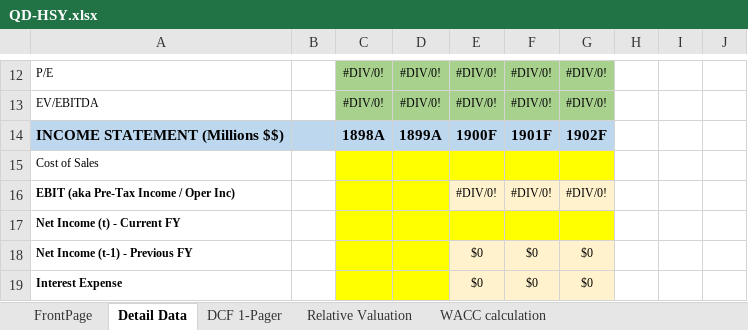
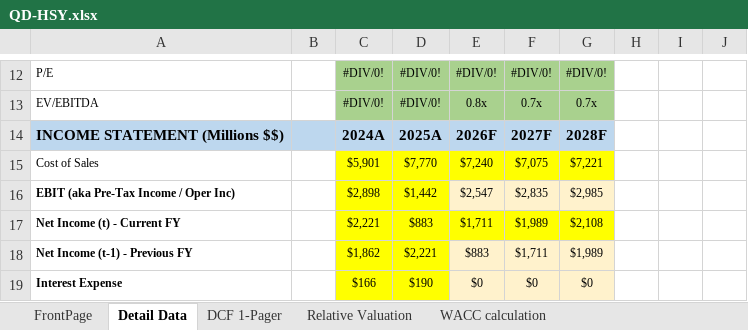
Before and after one commit to chrislester42-png/HSY-valuation, an Excel workbook: workbook/QD-HSY.xlsx, sheet Detail Data, drawn as a sheet; only a part is shown, gaps mark what is left out; values as stored, in another font and other column widths than the file's, no borders; the diff covers the shown part only; the diff names each change by its address in the sheet, - before the commit and + after, or states it on an @@ line.

```diff
--- a/workbook/QD-HSY.xlsx (sheet Detail Data)
+++ b/workbook/QD-HSY.xlsx (sheet Detail Data)
-E13: #DIV/0!
+E13: 0.8x
-F13: #DIV/0!
+F13: 0.7x
-G13: #DIV/0!
+G13: 0.7x
-C14: 1898A
+C14: 2024A
-D14: 1899A
+D14: 2025A
-E14: 1900F
+E14: 2026F
-F14: 1901F
+F14: 2027F
-G14: 1902F
+G14: 2028F
-C15: (empty)
+C15: $5,901
-D15: (empty)
+D15: $7,770
-E15: (empty)
+E15: $7,240
-F15: (empty)
+F15: $7,075
-G15: (empty)
+G15: $7,221
-C16: (empty)
+C16: $2,898
-D16: (empty)
+D16: $1,442
-E16: #DIV/0!
+E16: $2,547
-F16: #DIV/0!
+F16: $2,835
-G16: #DIV/0!
+G16: $2,985
-C17: (empty)
+C17: $2,221
-D17: (empty)
+D17: $883
-E17: (empty)
+E17: $1,711
-F17: (empty)
+F17: $1,989
-G17: (empty)
+G17: $2,108
-C18: (empty)
+C18: $1,862
-D18: (empty)
+D18: $2,221
-E18: $0
+E18: $883
-F18: $0
+F18: $1,711
-G18: $0
+G18: $1,989
-C19: (empty)
+C19: $166
-D19: (empty)
+D19: $190
```
Also changed, not shown: 159 edited cells and cell formats elsewhere in this sheet, sheet DCF 1-Pager, sheet FrontPage, sheet WACC calculation, charts or pictures, 7 other files.
